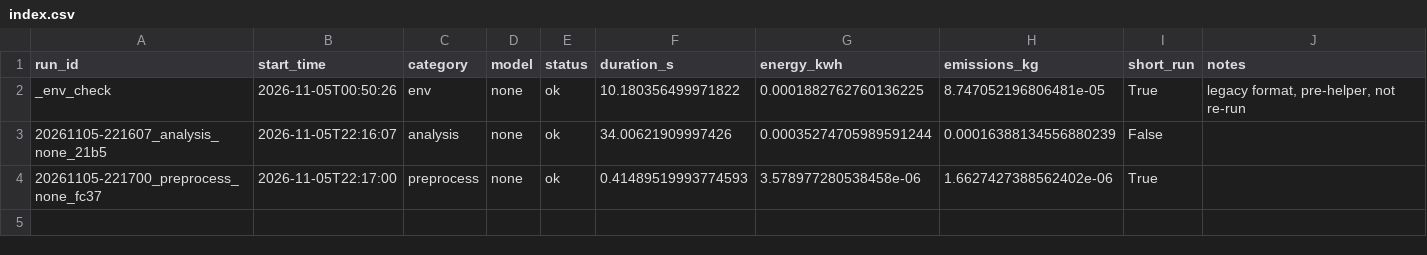
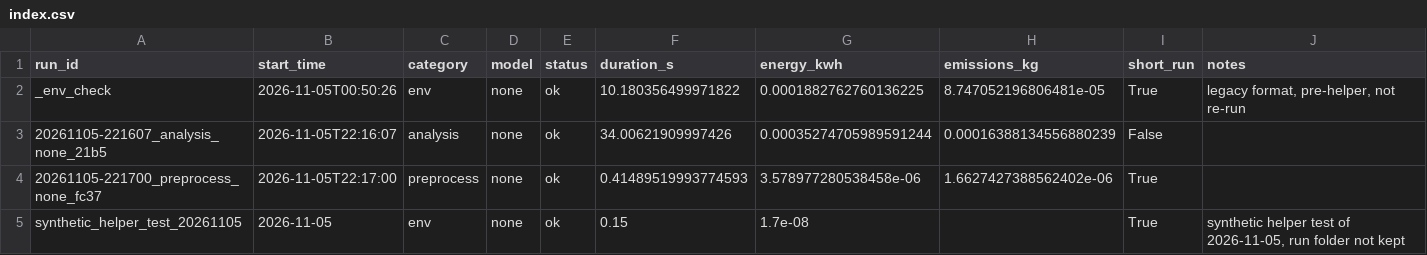
Before and after one commit to HalitBatuhanASLAN/DL-Project, a CSV file: runs/index.csv, drawn as a sheet; the diff names each change by its address in the sheet, - before the commit and + after, or states it on an @@ line.

```diff
--- a/runs/index.csv
+++ b/runs/index.csv
+row 5: synthetic_helper_test_20261105 | 2026-11-05 | env | none | ok | 0.15 | 1.7e-08 |  | True | synthetic helper test of 2026-11-05, run folder not kept
```
Also changed, not shown: 3 other files.
